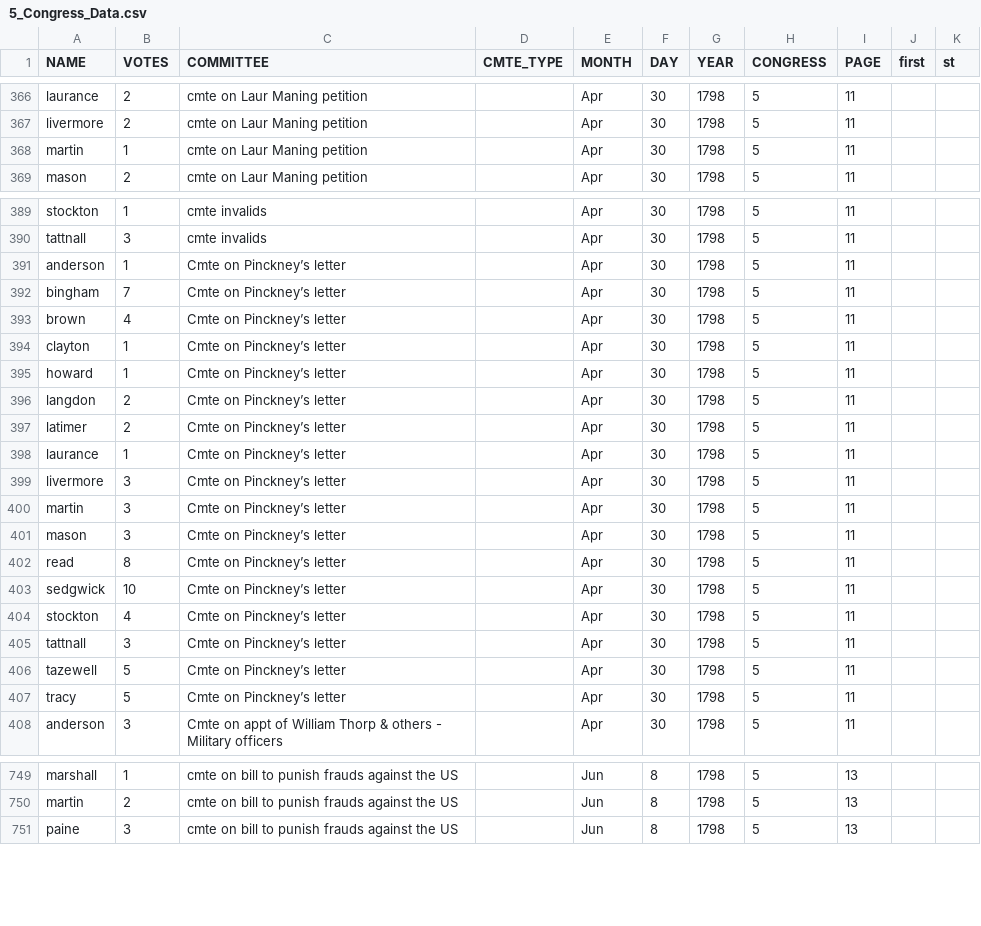
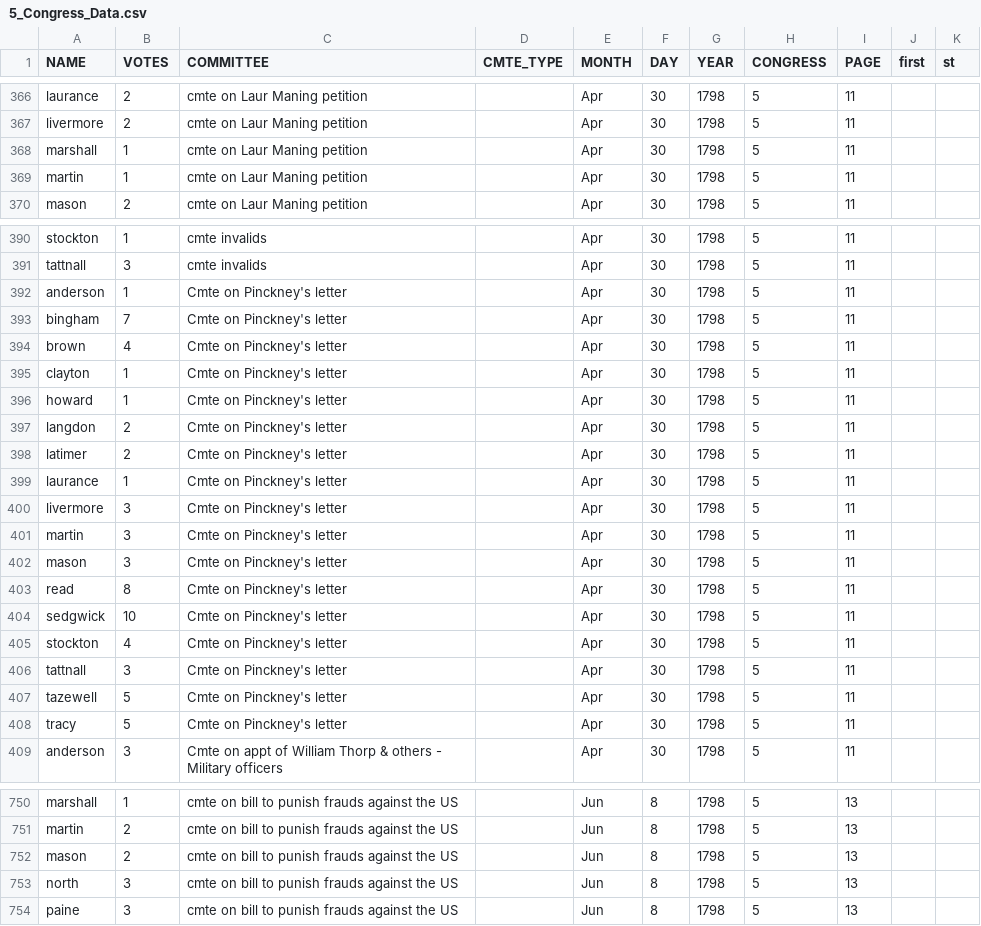
Before and after one commit to ewolman/EarlyAmericanSenateData, a CSV file: vote_data/updated/5_Congress_Data.csv, drawn as a sheet; only a part is shown, gaps mark what is left out; the diff covers the shown part only.

```diff
--- a/vote_data/updated/5_Congress_Data.csv
+++ b/vote_data/updated/5_Congress_Data.csv
@@ -367,2 +367,3 @@ laurance,2,cmte on Laur Maning petition,,Apr,30,1798,5,11,,
 livermore,2,cmte on Laur Maning petition,,Apr,30,1798,5,11,,
+marshall,1,cmte on Laur Maning petition,,Apr,30,1798,5,11,,
 martin,1,cmte on Laur Maning petition,,Apr,30,1798,5,11,,
@@ -390,19 +391,19 @@ stockton,1,cmte invalids,,Apr,30,1798,5,11,,
 tattnall,3,cmte invalids,,Apr,30,1798,5,11,,
-anderson,1,Cmte on Pinckney’s letter,,Apr,30,1798,5,11,,
-bingham,7,Cmte on Pinckney’s letter,,Apr,30,1798,5,11,,
-brown,4,Cmte on Pinckney’s letter,,Apr,30,1798,5,11,,
-clayton,1,Cmte on Pinckney’s letter,,Apr,30,1798,5,11,,
-howard,1,Cmte on Pinckney’s letter,,Apr,30,1798,5,11,,
-langdon,2,Cmte on Pinckney’s letter,,Apr,30,1798,5,11,,
-latimer,2,Cmte on Pinckney’s letter,,Apr,30,1798,5,11,,
-laurance,1,Cmte on Pinckney’s letter,,Apr,30,1798,5,11,,
-livermore,3,Cmte on Pinckney’s letter,,Apr,30,1798,5,11,,
-martin,3,Cmte on Pinckney’s letter,,Apr,30,1798,5,11,,
-mason,3,Cmte on Pinckney’s letter,,Apr,30,1798,5,11,,
-read,8,Cmte on Pinckney’s letter,,Apr,30,1798,5,11,,
-sedgwick,10,Cmte on Pinckney’s letter,,Apr,30,1798,5,11,,
-stockton,4,Cmte on Pinckney’s letter,,Apr,30,1798,5,11,,
-tattnall,3,Cmte on Pinckney’s letter,,Apr,30,1798,5,11,,
-tazewell,5,Cmte on Pinckney’s letter,,Apr,30,1798,5,11,,
-tracy,5,Cmte on Pinckney’s letter,,Apr,30,1798,5,11,,
+anderson,1,Cmte on Pinckney's letter,,Apr,30,1798,5,11,,
+bingham,7,Cmte on Pinckney's letter,,Apr,30,1798,5,11,,
+brown,4,Cmte on Pinckney's letter,,Apr,30,1798,5,11,,
+clayton,1,Cmte on Pinckney's letter,,Apr,30,1798,5,11,,
+howard,1,Cmte on Pinckney's letter,,Apr,30,1798,5,11,,
+langdon,2,Cmte on Pinckney's letter,,Apr,30,1798,5,11,,
+latimer,2,Cmte on Pinckney's letter,,Apr,30,1798,5,11,,
+laurance,1,Cmte on Pinckney's letter,,Apr,30,1798,5,11,,
+livermore,3,Cmte on Pinckney's letter,,Apr,30,1798,5,11,,
+martin,3,Cmte on Pinckney's letter,,Apr,30,1798,5,11,,
+mason,3,Cmte on Pinckney's letter,,Apr,30,1798,5,11,,
+read,8,Cmte on Pinckney's letter,,Apr,30,1798,5,11,,
+sedgwick,10,Cmte on Pinckney's letter,,Apr,30,1798,5,11,,
+stockton,4,Cmte on Pinckney's letter,,Apr,30,1798,5,11,,
+tattnall,3,Cmte on Pinckney's letter,,Apr,30,1798,5,11,,
+tazewell,5,Cmte on Pinckney's letter,,Apr,30,1798,5,11,,
+tracy,5,Cmte on Pinckney's letter,,Apr,30,1798,5,11,,
 anderson,3,Cmte on appt of William Thorp & others - Military officers,,Apr,30,1798,5,11,,
@@ -750,2 +751,4 @@ marshall,1,cmte on bill to punish frauds against the US,,Jun,8,1798,5,13,,
 martin,2,cmte on bill to punish frauds against the US,,Jun,8,1798,5,13,,
+mason,2,cmte on bill to punish frauds against the US,,Jun,8,1798,5,13,,
+north,3,cmte on bill to punish frauds against the US,,Jun,8,1798,5,13,,
 paine,3,cmte on bill to punish frauds against the US,,Jun,8,1798,5,13,,
```
Also changed, not shown: 5 added rows and 36 edited cells elsewhere in this file, info1st_16th.csv, vote_data/updated/2_Congress_Data.csv, 11 other files.
